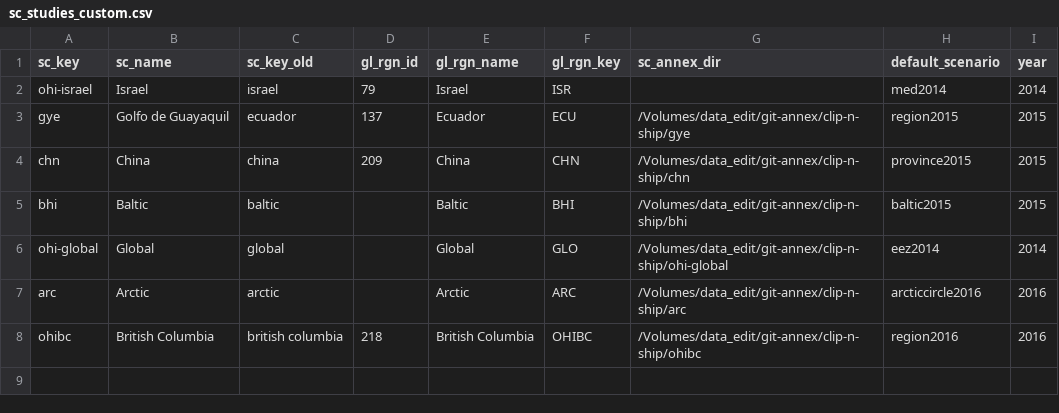
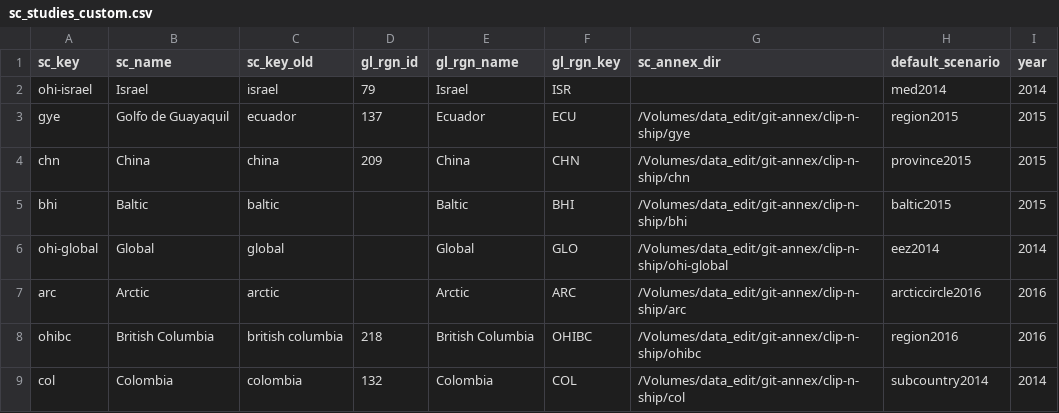
Before and after one commit to OHI-Science/ohi-webapps, a CSV file: custom/sc_studies_custom.csv, drawn as a sheet.

Commit message:
Redid Colombia repo/webapp (COL) with custom regions

```diff
--- a/custom/sc_studies_custom.csv
+++ b/custom/sc_studies_custom.csv
@@ -8 +8,2 @@ arc,Arctic,arctic,,Arctic,ARC,/Volumes/data_edit/git-annex/clip-n-ship/arc,arcti
 ohibc,British Columbia,british columbia,218,British Columbia,OHIBC,/Volumes/data_edit/git-annex/clip-n-ship/ohibc,region2016,2016
+col,Colombia,colombia,132,Colombia,COL,/Volumes/data_edit/git-annex/clip-n-ship/col,subcountry2014,2014
```
Also changed, not shown: 7 other files.
